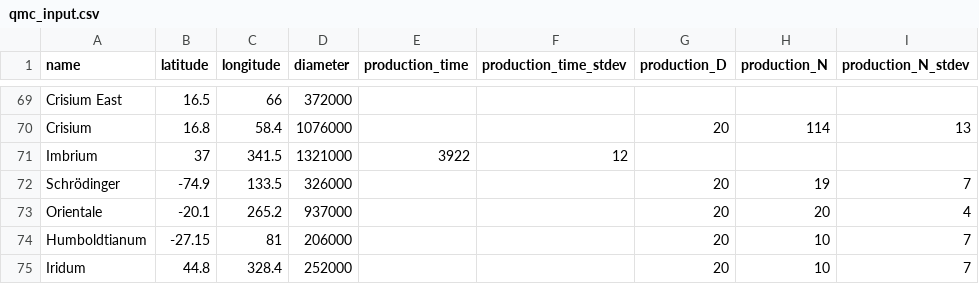
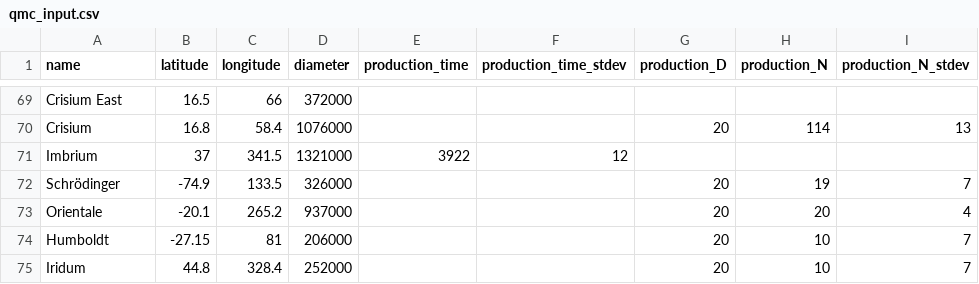
Before and after one commit to MintonGroup/cratermaker, a CSV file: examples/01-simulation_and_visualization/qmc_input.csv, drawn as a sheet; only a part is shown, gaps mark what is left out; the diff names each change by its address in the sheet, - before the commit and + after, or states it on an @@ line.

Commit message:
Reverted the name change. I got Humboldt and Humbuldtitanium mixed up. Sorry about that.

```diff
--- a/examples/01-simulation_and_visualization/qmc_input.csv
+++ b/examples/01-simulation_and_visualization/qmc_input.csv
-A74 (name): Humboldtianum
+A74 (name): Humboldt
```
Also changed, not shown: 1 other file.
